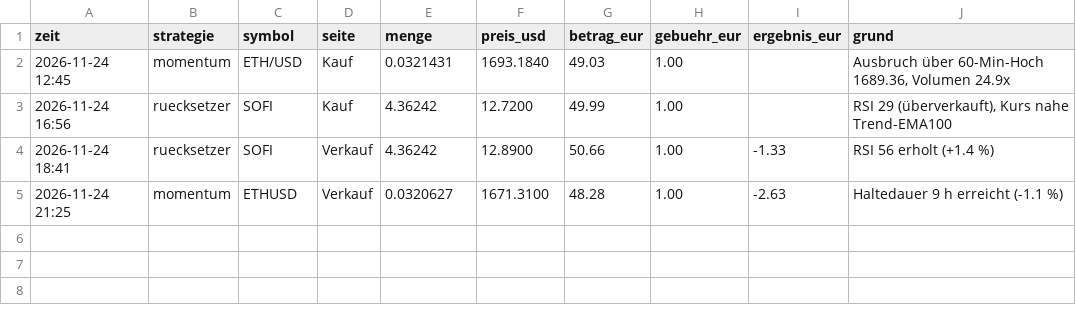
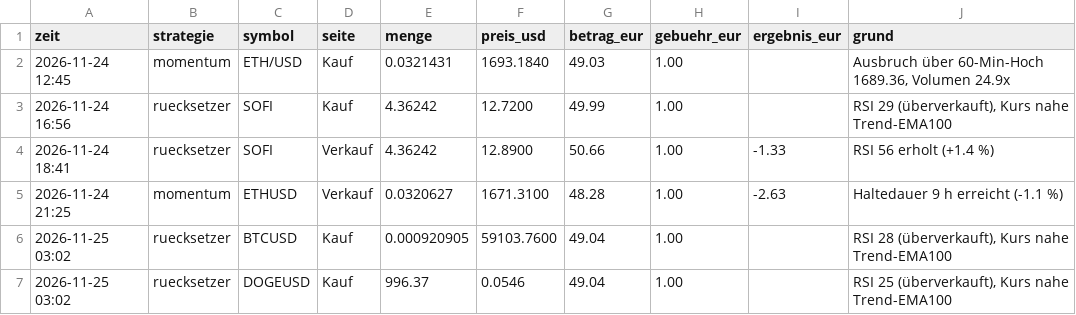
Before and after one commit to forestblood/jarvis-papertrader, a CSV file: berichte/journal.csv, drawn as a sheet.

```diff
--- a/berichte/journal.csv
+++ b/berichte/journal.csv
@@ -5 +5,3 @@ zeit,strategie,symbol,seite,menge,preis_usd,betrag_eur,gebuehr_eur,ergebnis_eur,
 2026-11-24 21:25,momentum,ETHUSD,Verkauf,0.0320627,1671.3100,48.28,1.00,-2.63,Haltedauer 9 h erreicht (-1.1 %)
+2026-11-25 03:02,ruecksetzer,BTCUSD,Kauf,0.000920905,59103.7600,49.04,1.00,,"RSI 28 (überverkauft), Kurs nahe Trend-EMA100"
+2026-11-25 03:02,ruecksetzer,DOGEUSD,Kauf,996.37,0.0546,49.04,1.00,,"RSI 25 (überverkauft), Kurs nahe Trend-EMA100"
```
Also changed, not shown: berichte/verlauf.csv, 4 other files.
